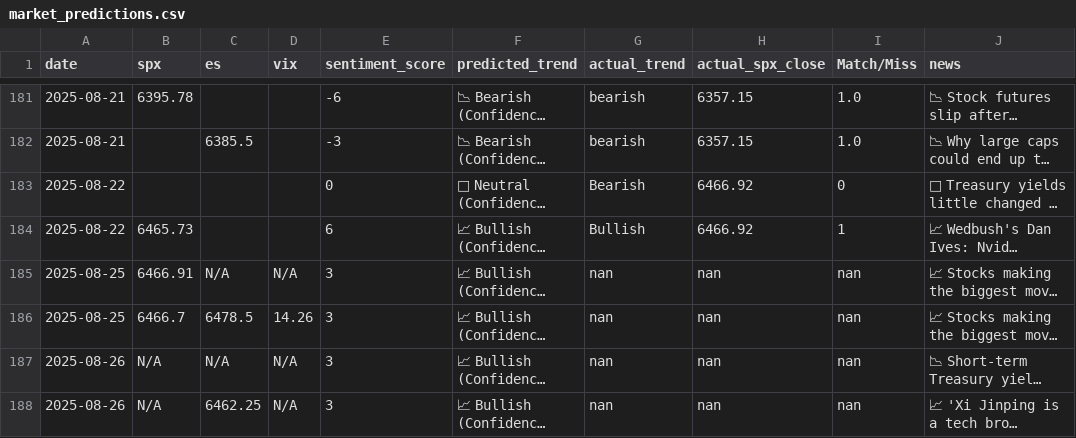
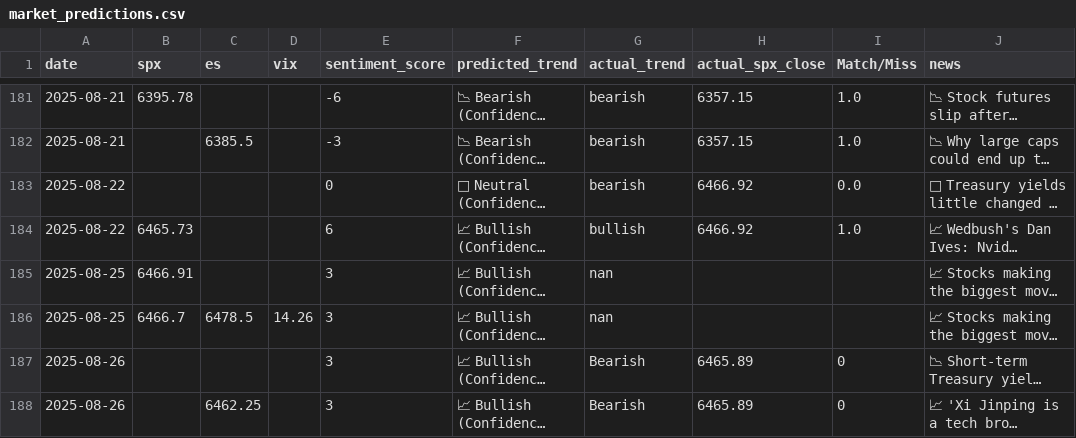
Before and after one commit to CDUS-Trading/Market-Alert-Bot-4, a CSV file: market_predictions.csv, drawn as a sheet; only a part is shown, gaps mark what is left out; long unchanged cells end in …; the diff names each change by its address in the sheet, - before the commit and + after, or states it on an @@ line.

```diff
--- a/market_predictions.csv
+++ b/market_predictions.csv
-G183 (actual_trend): Bearish
+G183 (actual_trend): bearish
-I183 (Match/Miss): 0
+I183 (Match/Miss): 0.0
-G184 (actual_trend): Bullish
+G184 (actual_trend): bullish
-I184 (Match/Miss): 1
+I184 (Match/Miss): 1.0
-C185 (es): N/A
+C185 (es): (empty)
-D185 (vix): N/A
+D185 (vix): (empty)
-H185:H186 (actual_spx_close): nan
+H185:H186 (actual_spx_close): (empty)
-I185:I186 (Match/Miss): nan
+I185:I186 (Match/Miss): (empty)
-B187:B188 (spx): N/A
+B187:B188 (spx): (empty)
-C187 (es): N/A
+C187 (es): (empty)
-D187:D188 (vix): N/A
+D187:D188 (vix): (empty)
-G187:G188 (actual_trend): nan
+G187:G188 (actual_trend): Bearish
-H187:H188 (actual_spx_close): nan
+H187:H188 (actual_spx_close): 6465.89
-I187:I188 (Match/Miss): nan
+I187:I188 (Match/Miss): 0
```
